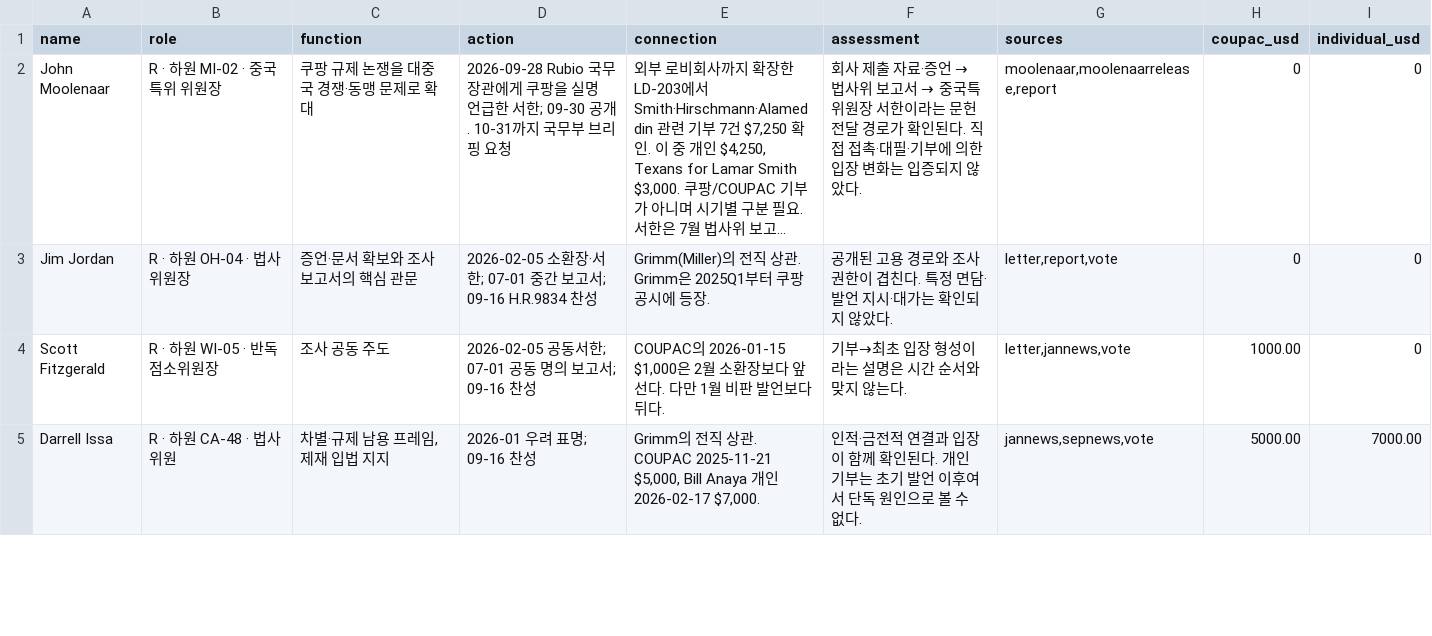
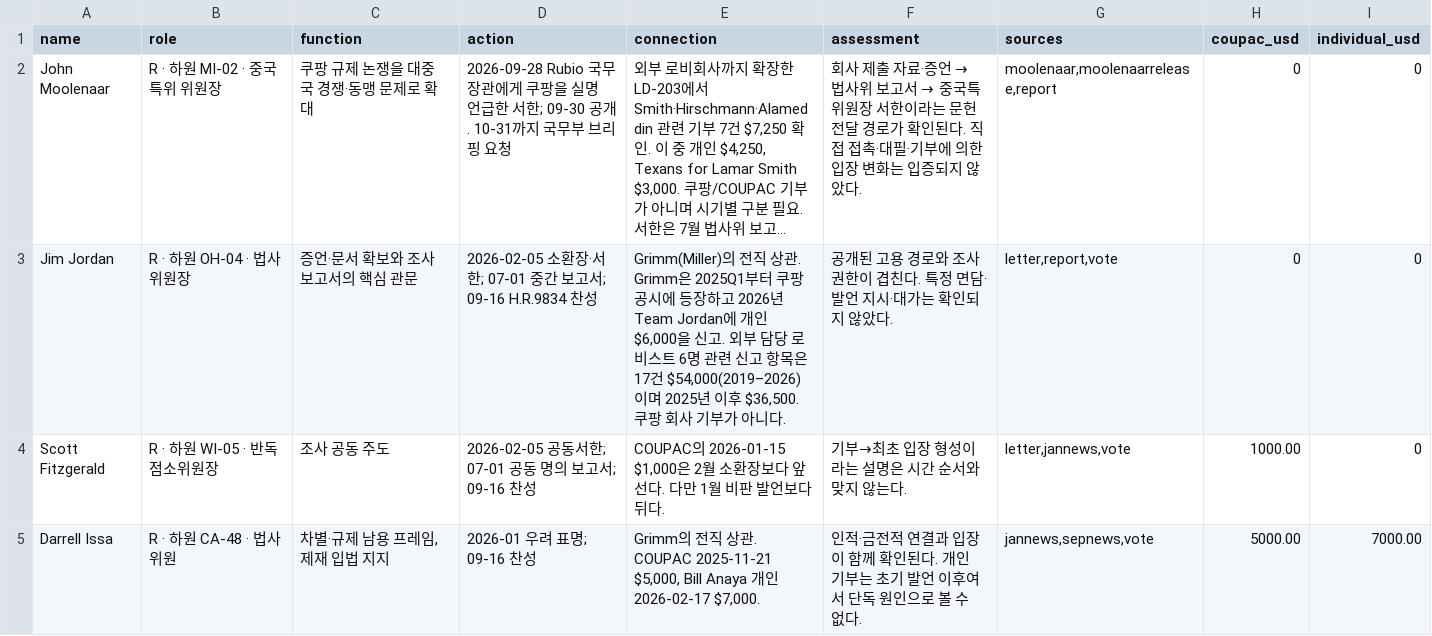
Before and after one commit to woochangkang/us_legislature, a CSV file: coupang/data/actor_relationships.csv, drawn as a sheet; only a part is shown; long unchanged cells end in …; the diff names each change by its address in the sheet, - before the commit and + after, or states it on an @@ line.

Commit message:
Map Moolenaar letter actors to verified lobbying and financial records

```diff
--- a/coupang/data/actor_relationships.csv
+++ b/coupang/data/actor_relationships.csv
-E3 (connection): …에 등장.
+E3 (connection): …에 등장하고 2026년 Team Jordan에 개인 $6,000을 신고. 외부 담당 로비스트 6명 관련 신고 항목은 17건 $54,000(2019–2026)이며 2025년 이후 $36,500. 쿠팡 회사 기부가 아니다.
```
Also changed, not shown: 7 other files.
